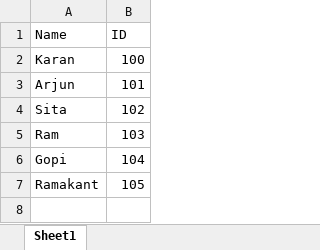
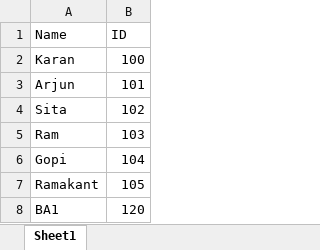
Before and after one commit to Abhisek-Rout/GitTutorialDemo, an Excel workbook: Employee.xlsx, sheet Sheet1, drawn as a sheet; values as stored, in another font and other column widths than the file's, no borders; the diff names each change by its address in the sheet, - before the commit and + after, or states it on an @@ line.

Commit message:
Added the records of BA1

```diff
--- a/Employee.xlsx (sheet Sheet1)
+++ b/Employee.xlsx (sheet Sheet1)
+row 8: BA1 | 120
```
